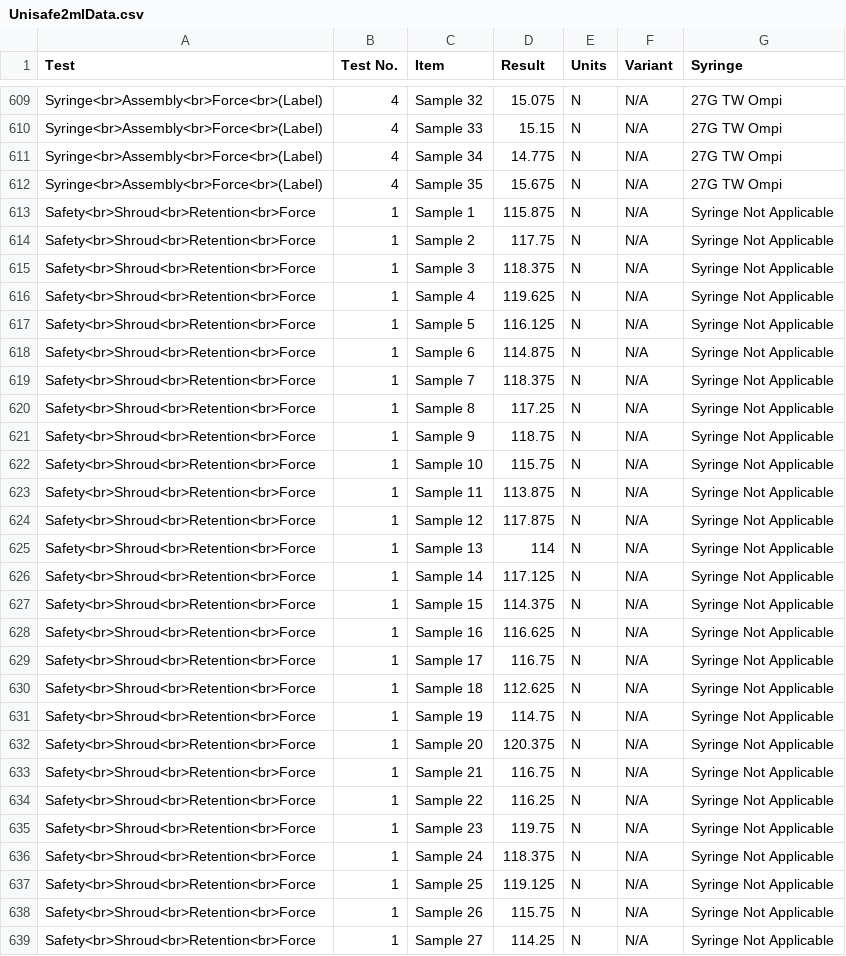
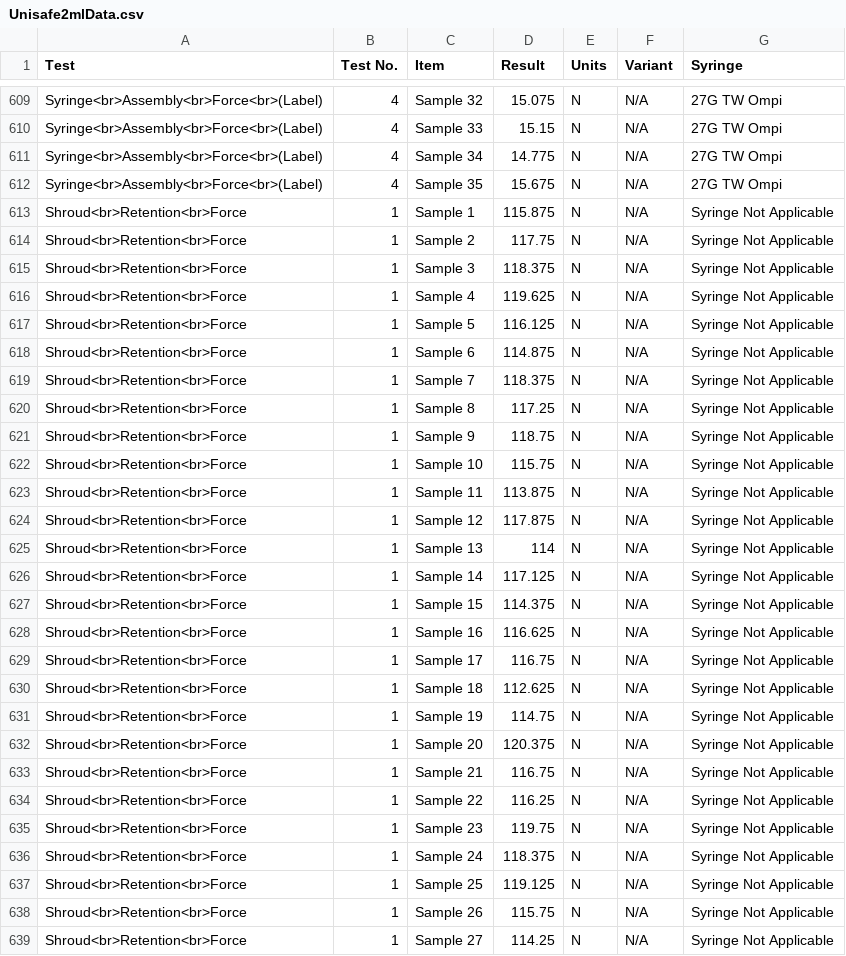
Before and after one commit to alyousufadam/Unisafe, a CSV file: Unisafe2mlData.csv, drawn as a sheet; only a part is shown, gaps mark what is left out; the diff covers the shown part only.

```diff
--- a/Unisafe2mlData.csv
+++ b/Unisafe2mlData.csv
@@ -612,28 +612,28 @@ Syringe<br>Assembly<br>Force<br>(Label),4,Sample 34,14.775,N,N/A,27G TW Ompi
 Syringe<br>Assembly<br>Force<br>(Label),4,Sample 35,15.675,N,N/A,27G TW Ompi
-Safety<br>Shroud<br>Retention<br>Force,1,Sample 1,115.875,N,N/A,Syringe Not Applicable
-Safety<br>Shroud<br>Retention<br>Force,1,Sample 2,117.75,N,N/A,Syringe Not Applicable
-Safety<br>Shroud<br>Retention<br>Force,1,Sample 3,118.375,N,N/A,Syringe Not Applicable
-Safety<br>Shroud<br>Retention<br>Force,1,Sample 4,119.625,N,N/A,Syringe Not Applicable
-Safety<br>Shroud<br>Retention<br>Force,1,Sample 5,116.125,N,N/A,Syringe Not Applicable
-Safety<br>Shroud<br>Retention<br>Force,1,Sample 6,114.875,N,N/A,Syringe Not Applicable
-Safety<br>Shroud<br>Retention<br>Force,1,Sample 7,118.375,N,N/A,Syringe Not Applicable
-Safety<br>Shroud<br>Retention<br>Force,1,Sample 8,117.25,N,N/A,Syringe Not Applicable
-Safety<br>Shroud<br>Retention<br>Force,1,Sample 9,118.75,N,N/A,Syringe Not Applicable
-Safety<br>Shroud<br>Retention<br>Force,1,Sample 10,115.75,N,N/A,Syringe Not Applicable
-Safety<br>Shroud<br>Retention<br>Force,1,Sample 11,113.875,N,N/A,Syringe Not Applicable
-Safety<br>Shroud<br>Retention<br>Force,1,Sample 12,117.875,N,N/A,Syringe Not Applicable
-Safety<br>Shroud<br>Retention<br>Force,1,Sample 13,114,N,N/A,Syringe Not Applicable
-Safety<br>Shroud<br>Retention<br>Force,1,Sample 14,117.125,N,N/A,Syringe Not Applicable
-Safety<br>Shroud<br>Retention<br>Force,1,Sample 15,114.375,N,N/A,Syringe Not Applicable
-Safety<br>Shroud<br>Retention<br>Force,1,Sample 16,116.625,N,N/A,Syringe Not Applicable
-Safety<br>Shroud<br>Retention<br>Force,1,Sample 17,116.75,N,N/A,Syringe Not Applicable
-Safety<br>Shroud<br>Retention<br>Force,1,Sample 18,112.625,N,N/A,Syringe Not Applicable
-Safety<br>Shroud<br>Retention<br>Force,1,Sample 19,114.75,N,N/A,Syringe Not Applicable
-Safety<br>Shroud<br>Retention<br>Force,1,Sample 20,120.375,N,N/A,Syringe Not Applicable
-Safety<br>Shroud<br>Retention<br>Force,1,Sample 21,116.75,N,N/A,Syringe Not Applicable
-Safety<br>Shroud<br>Retention<br>Force,1,Sample 22,116.25,N,N/A,Syringe Not Applicable
-Safety<br>Shroud<br>Retention<br>Force,1,Sample 23,119.75,N,N/A,Syringe Not Applicable
-Safety<br>Shroud<br>Retention<br>Force,1,Sample 24,118.375,N,N/A,Syringe Not Applicable
-Safety<br>Shroud<br>Retention<br>Force,1,Sample 25,119.125,N,N/A,Syringe Not Applicable
-Safety<br>Shroud<br>Retention<br>Force,1,Sample 26,115.75,N,N/A,Syringe Not Applicable
-Safety<br>Shroud<br>Retention<br>Force,1,Sample 27,114.25,N,N/A,Syringe Not Applicable
+Shroud<br>Retention<br>Force,1,Sample 1,115.875,N,N/A,Syringe Not Applicable
+Shroud<br>Retention<br>Force,1,Sample 2,117.75,N,N/A,Syringe Not Applicable
+Shroud<br>Retention<br>Force,1,Sample 3,118.375,N,N/A,Syringe Not Applicable
+Shroud<br>Retention<br>Force,1,Sample 4,119.625,N,N/A,Syringe Not Applicable
+Shroud<br>Retention<br>Force,1,Sample 5,116.125,N,N/A,Syringe Not Applicable
+Shroud<br>Retention<br>Force,1,Sample 6,114.875,N,N/A,Syringe Not Applicable
+Shroud<br>Retention<br>Force,1,Sample 7,118.375,N,N/A,Syringe Not Applicable
+Shroud<br>Retention<br>Force,1,Sample 8,117.25,N,N/A,Syringe Not Applicable
+Shroud<br>Retention<br>Force,1,Sample 9,118.75,N,N/A,Syringe Not Applicable
+Shroud<br>Retention<br>Force,1,Sample 10,115.75,N,N/A,Syringe Not Applicable
+Shroud<br>Retention<br>Force,1,Sample 11,113.875,N,N/A,Syringe Not Applicable
+Shroud<br>Retention<br>Force,1,Sample 12,117.875,N,N/A,Syringe Not Applicable
+Shroud<br>Retention<br>Force,1,Sample 13,114,N,N/A,Syringe Not Applicable
+Shroud<br>Retention<br>Force,1,Sample 14,117.125,N,N/A,Syringe Not Applicable
+Shroud<br>Retention<br>Force,1,Sample 15,114.375,N,N/A,Syringe Not Applicable
+Shroud<br>Retention<br>Force,1,Sample 16,116.625,N,N/A,Syringe Not Applicable
+Shroud<br>Retention<br>Force,1,Sample 17,116.75,N,N/A,Syringe Not Applicable
+Shroud<br>Retention<br>Force,1,Sample 18,112.625,N,N/A,Syringe Not Applicable
+Shroud<br>Retention<br>Force,1,Sample 19,114.75,N,N/A,Syringe Not Applicable
+Shroud<br>Retention<br>Force,1,Sample 20,120.375,N,N/A,Syringe Not Applicable
+Shroud<br>Retention<br>Force,1,Sample 21,116.75,N,N/A,Syringe Not Applicable
+Shroud<br>Retention<br>Force,1,Sample 22,116.25,N,N/A,Syringe Not Applicable
+Shroud<br>Retention<br>Force,1,Sample 23,119.75,N,N/A,Syringe Not Applicable
+Shroud<br>Retention<br>Force,1,Sample 24,118.375,N,N/A,Syringe Not Applicable
+Shroud<br>Retention<br>Force,1,Sample 25,119.125,N,N/A,Syringe Not Applicable
+Shroud<br>Retention<br>Force,1,Sample 26,115.75,N,N/A,Syringe Not Applicable
+Shroud<br>Retention<br>Force,1,Sample 27,114.25,N,N/A,Syringe Not Applicable
```
Also changed, not shown: 43 edited cells elsewhere in this file.
